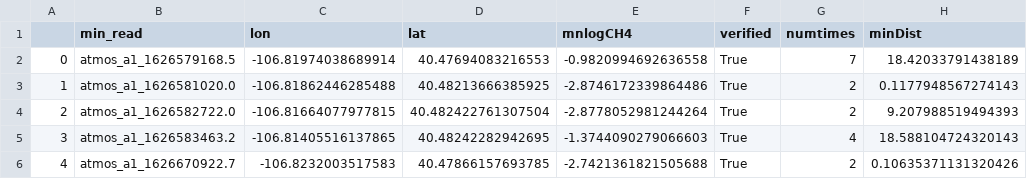
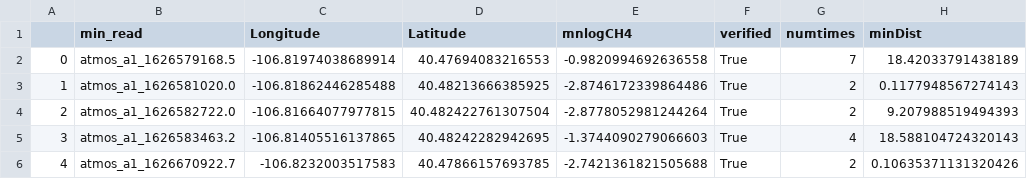
Before and after one commit to elimywilliams/atmos_steamboat, a CSV file: allLeaksWin.csv, drawn as a sheet; only a part is shown; the diff names each change by its address in the sheet, - before the commit and + after, or states it on an @@ line.

Commit message:
Update allLeaksWin.csv

```diff
--- a/allLeaksWin.csv
+++ b/allLeaksWin.csv
-C1: lon
+C1: Longitude
-D1: lat
+D1: Latitude
```
